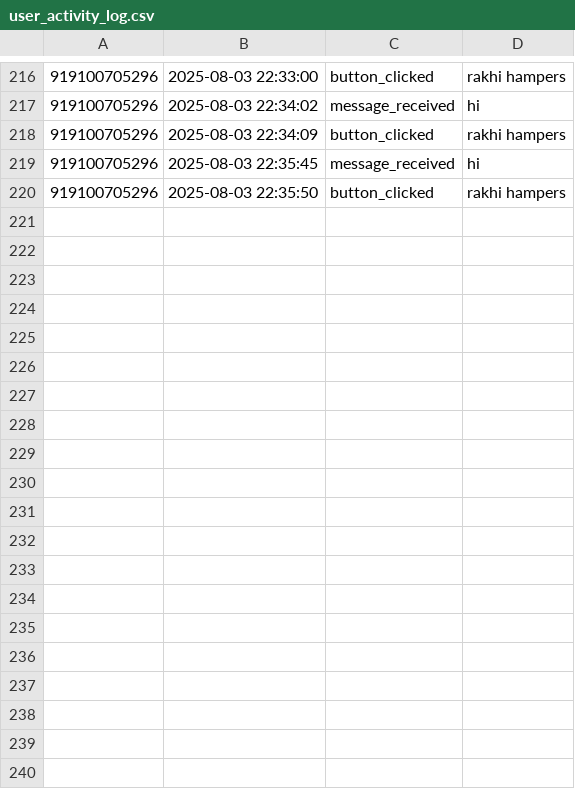
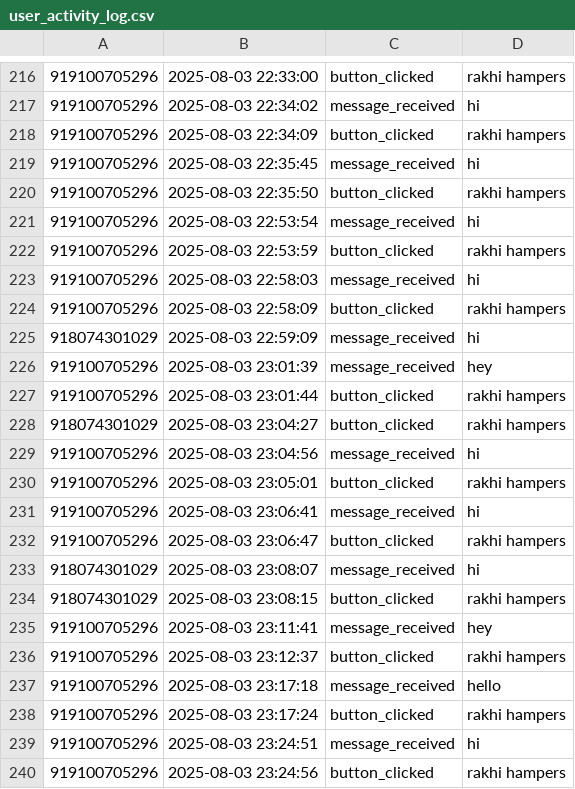
Before and after one commit to Pingeat/main, a CSV file: user_activity_log.csv, drawn as a sheet; only a part is shown, gaps mark what is left out; the diff covers the shown part only; the diff names each change by its address in the sheet, - before the commit and + after, or states it on an @@ line.

Commit message:
Part of rakhi hamper3

```diff
--- a/user_activity_log.csv
+++ b/user_activity_log.csv
+row 221: 919100705296 | 2025-08-03 22:53:54 | message_received | hi
+row 222: 919100705296 | 2025-08-03 22:53:59 | button_clicked | rakhi hampers
+row 223: 919100705296 | 2025-08-03 22:58:03 | message_received | hi
+row 224: 919100705296 | 2025-08-03 22:58:09 | button_clicked | rakhi hampers
+row 225: 918074301029 | 2025-08-03 22:59:09 | message_received | hi
+row 226: 919100705296 | 2025-08-03 23:01:39 | message_received | hey
+row 227: 919100705296 | 2025-08-03 23:01:44 | button_clicked | rakhi hampers
+row 228: 918074301029 | 2025-08-03 23:04:27 | button_clicked | rakhi hampers
+row 229: 919100705296 | 2025-08-03 23:04:56 | message_received | hi
+row 230: 919100705296 | 2025-08-03 23:05:01 | button_clicked | rakhi hampers
+row 231: 919100705296 | 2025-08-03 23:06:41 | message_received | hi
+row 232: 919100705296 | 2025-08-03 23:06:47 | button_clicked | rakhi hampers
+row 233: 918074301029 | 2025-08-03 23:08:07 | message_received | hi
+row 234: 918074301029 | 2025-08-03 23:08:15 | button_clicked | rakhi hampers
+row 235: 919100705296 | 2025-08-03 23:11:41 | message_received | hey
+row 236: 919100705296 | 2025-08-03 23:12:37 | button_clicked | rakhi hampers
+row 237: 919100705296 | 2025-08-03 23:17:18 | message_received | hello
+row 238: 919100705296 | 2025-08-03 23:17:24 | button_clicked | rakhi hampers
+row 239: 919100705296 | 2025-08-03 23:24:51 | message_received | hi
+row 240: 919100705296 | 2025-08-03 23:24:56 | button_clicked | rakhi hampers
```
Also changed, not shown: 20 added rows elsewhere in this file, 3 other files.
